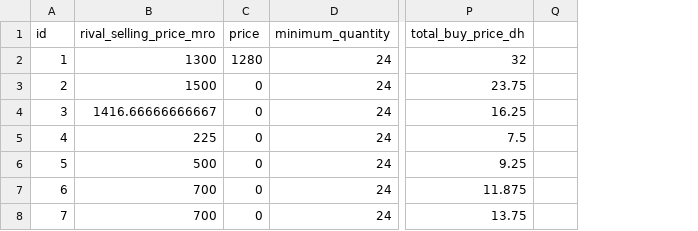
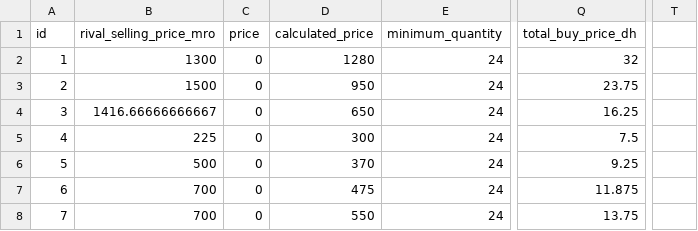
Before and after one commit to moolsbytheway/bazarcasa.ma, a CSV file: products/current.csv, drawn as a sheet; only a part is shown, gaps mark what is left out; removed rows and columns are numbered as before the commit, all else as after; the diff names each change by its address in the sheet, - before the commit and + after, or states it on an @@ line.

Commit message:
deploying existing

```diff
--- a/products/current.csv
+++ b/products/current.csv
+column D (calculated_price), rows 2-8: 1280 | 950 | 650 | 300 | 370 | 475 | 550
-column Q, empty
+column T, empty
-C2 (price): 1280
+C2 (price): 0
```
